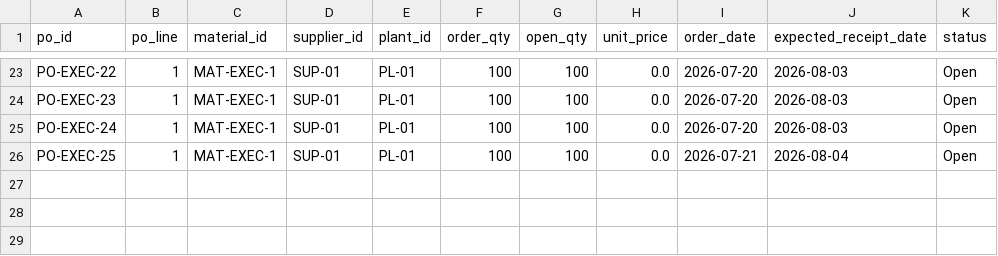
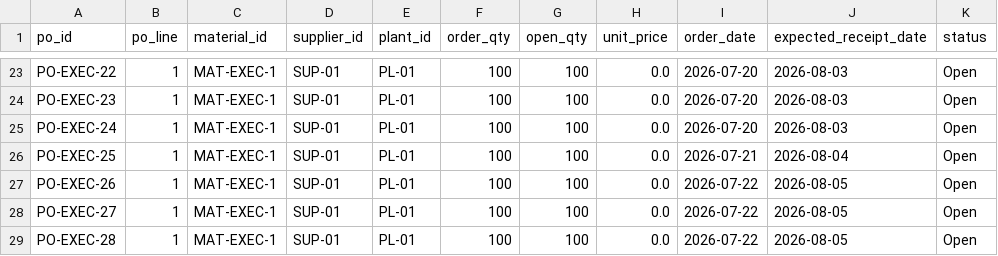
Before and after one commit to kiro39498-tech/MAIR, a CSV file: backend/data/csv/purchase_orders_created.csv, drawn as a sheet; only a part is shown, gaps mark what is left out; the diff names each change by its address in the sheet, - before the commit and + after, or states it on an @@ line.

```diff
--- a/backend/data/csv/purchase_orders_created.csv
+++ b/backend/data/csv/purchase_orders_created.csv
+row 27: PO-EXEC-26 | 1 | MAT-EXEC-1 | SUP-01 | PL-01 | 100 | 100 | 0.0 | 2026-07-22 | 2026-08-05 | Open
+row 28: PO-EXEC-27 | 1 | MAT-EXEC-1 | SUP-01 | PL-01 | 100 | 100 | 0.0 | 2026-07-22 | 2026-08-05 | Open
+row 29: PO-EXEC-28 | 1 | MAT-EXEC-1 | SUP-01 | PL-01 | 100 | 100 | 0.0 | 2026-07-22 | 2026-08-05 | Open
```
Also changed, not shown: 41 other files.
